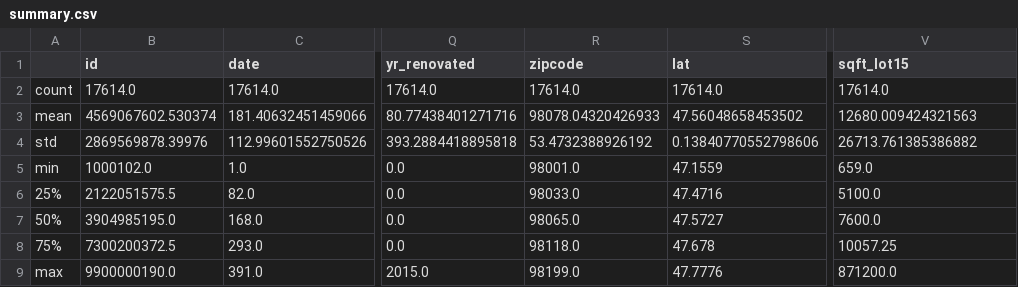
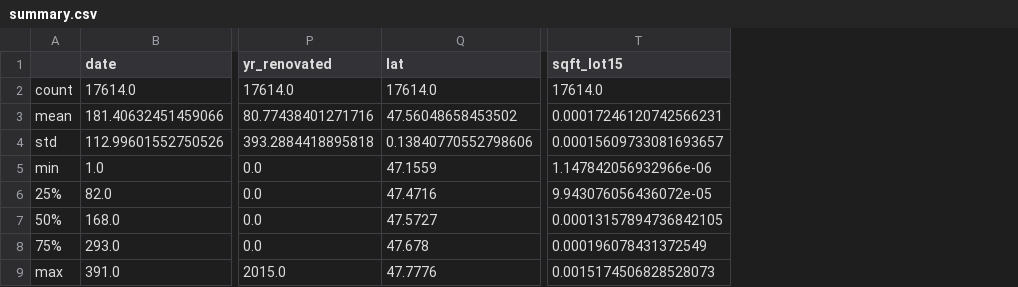
Before and after one commit to Yuzi-Liang/Midterm-Project, a CSV file: code/summary.csv, drawn as a sheet; only a part is shown, gaps mark what is left out; removed rows and columns are numbered as before the commit, all else as after; the diff names each change by its address in the sheet, - before the commit and + after, or states it on an @@ line.

```diff
--- a/code/summary.csv
+++ b/code/summary.csv
-column B (id), rows 2-9: 17614.0 | 4569067602.530374 | 2869569878.39976 | 1000102.0 | 2122051575.5 | 3904985195.0 | 7300200372.5 | 9900000190.0
-column R (zipcode), rows 2-9: 17614.0 | 98078.04320426933 | 53.4732388926192 | 98001.0 | 98033.0 | 98065.0 | 98118.0 | 98199.0
-T3 (sqft_lot15): 12680.009424321563
+T3 (sqft_lot15): 0.00017246120742566231
-T4 (sqft_lot15): 26713.761385386882
+T4 (sqft_lot15): 0.00015609733081693657
-T5 (sqft_lot15): 659.0
+T5 (sqft_lot15): 1.147842056932966e-06
-T6 (sqft_lot15): 5100.0
+T6 (sqft_lot15): 9.943076056436072e-05
-T7 (sqft_lot15): 7600.0
+T7 (sqft_lot15): 0.00013157894736842105
-T8 (sqft_lot15): 10057.25
+T8 (sqft_lot15): 0.000196078431372549
-T9 (sqft_lot15): 871200.0
+T9 (sqft_lot15): 0.0015174506828528073
```
Also changed, not shown: 5 other files.
